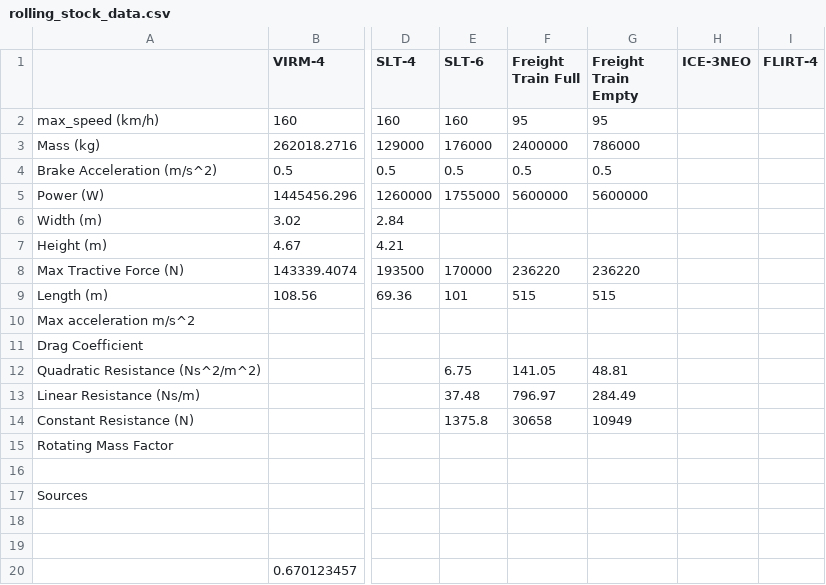
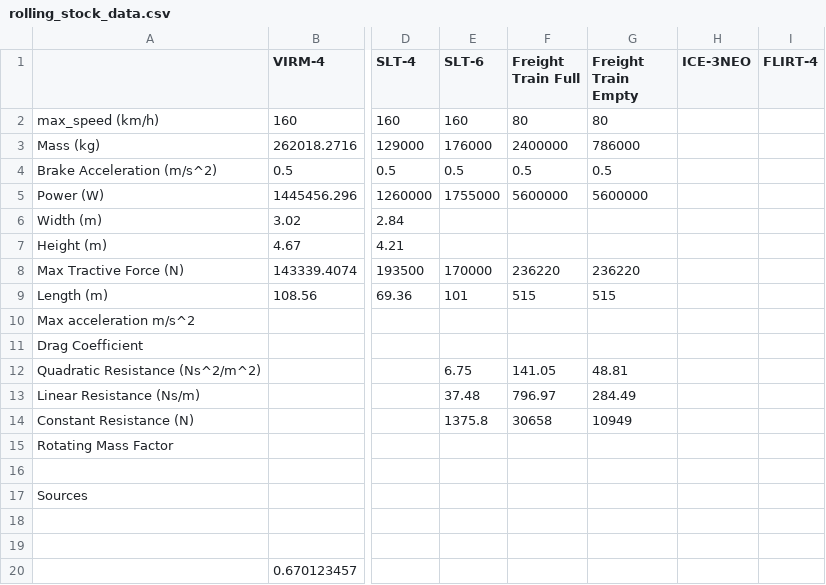
Before and after one commit to Thomas-Mennill/Thesis, a CSV file: rolling_stock_data.csv, drawn as a sheet; only a part is shown, gaps mark what is left out; the diff names each change by its address in the sheet, - before the commit and + after, or states it on an @@ line.

```diff
--- a/rolling_stock_data.csv
+++ b/rolling_stock_data.csv
-F2 (Freight Train Full): 95
+F2 (Freight Train Full): 80
-G2 (Freight Train Empty): 95
+G2 (Freight Train Empty): 80
```
Also changed, not shown: existing_rail_routes.csv, route_data.csv, 13 other files.
